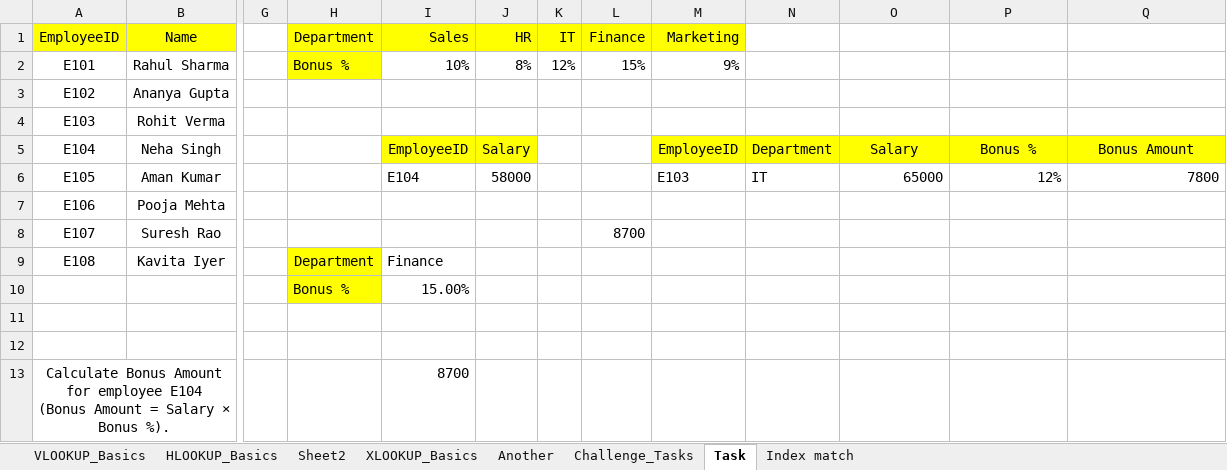
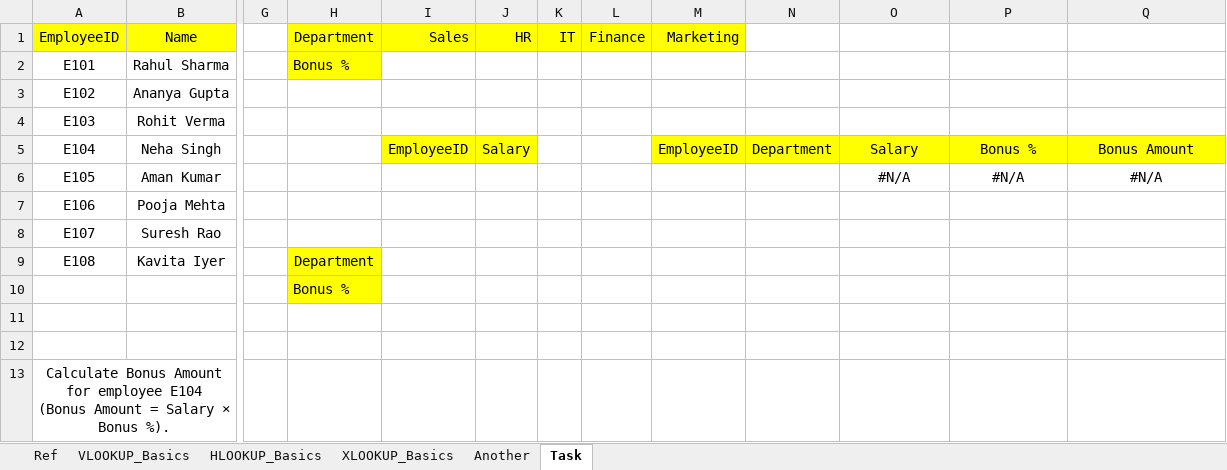
Before and after one commit to Chetan-ASDC/DA_12_Batch, an Excel workbook: 02Excel/05Lookup_Functions.xlsx, sheet Task, drawn as a sheet; only a part is shown, gaps mark what is left out; values as stored, in another font and other column widths than the file's, no borders; the diff names each change by its address in the sheet, - before the commit and + after, or states it on an @@ line.

```diff
--- a/02Excel/05Lookup_Functions.xlsx (sheet Task)
+++ b/02Excel/05Lookup_Functions.xlsx (sheet Task)
-sheet tab: Sheet2
-sheet tab: Challenge_Tasks
-sheet tab: Index match
+sheet tab: Ref
-I2 (Sales): 10%
+I2 (Sales): (empty)
-J2 (HR): 8%
+J2 (HR): (empty)
-K2 (IT): 12%
+K2 (IT): (empty)
-L2 (Finance): 15%
+L2 (Finance): (empty)
-M2 (Marketing): 9%
+M2 (Marketing): (empty)
-I6 (Sales): E104
+I6 (Sales): (empty)
-J6 (HR): 58000
+J6 (HR): (empty)
-M6 (Marketing): E103
+M6 (Marketing): (empty)
-N6: IT
+N6: (empty)
-O6: 65000
+O6: #N/A
-O6:Q6 alignment: right
+O6:Q6 alignment: center
-P6: 12%
+P6: #N/A
-Q6: 7800
+Q6: #N/A
-L8 (Finance): 8700
+L8 (Finance): (empty)
-I9 (Sales): Finance
+I9 (Sales): (empty)
-I10 (Sales): 15.00%
+I10 (Sales): (empty)
-I13 (Sales): 8700
+I13 (Sales): (empty)
```
Also changed, not shown: sheet VLOOKUP_Basics, sheet XLOOKUP_Basics, formulas that keep their value, 6 other files.
